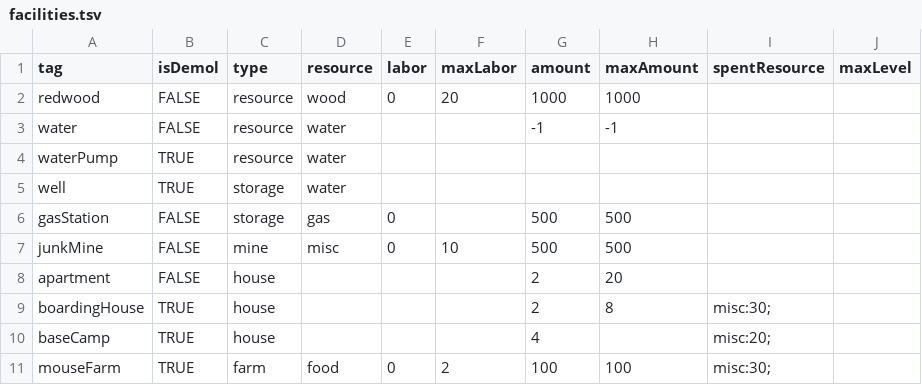
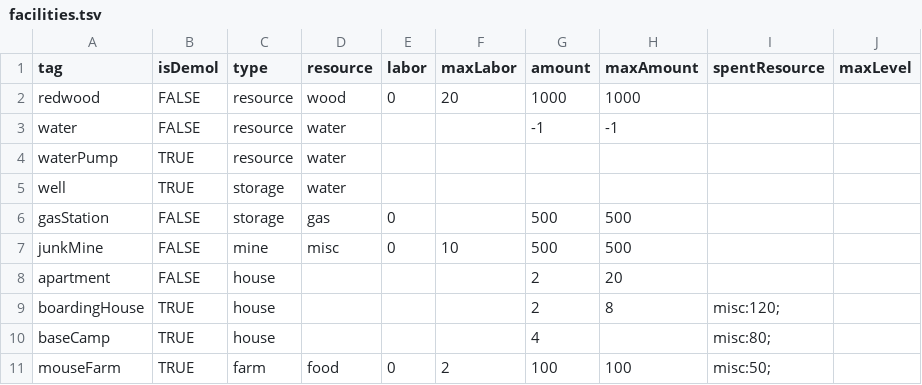
Before and after one commit to BlackLibraryDev/web-project-RTS, a TSV file: assets/data/facilities.tsv, drawn as a sheet.

```diff
--- a/assets/data/facilities.tsv
+++ b/assets/data/facilities.tsv
@@ -8,4 +8,4 @@ junkMine	FALSE	mine	misc	0	10	500	500
 apartment	FALSE	house				2	20		
-boardingHouse	TRUE	house				2	8	misc:30;	
-baseCamp	TRUE	house				4		misc:20;	
-mouseFarm	TRUE	farm	food	0	2	100	100	misc:30;	
+boardingHouse	TRUE	house				2	8	misc:120;	
+baseCamp	TRUE	house				4		misc:80;	
+mouseFarm	TRUE	farm	food	0	2	100	100	misc:50;	
```
Also changed, not shown: assets/data/translations.tsv, 7 other files.
